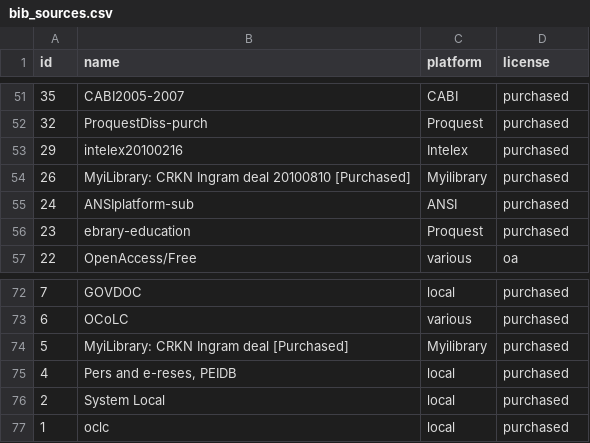
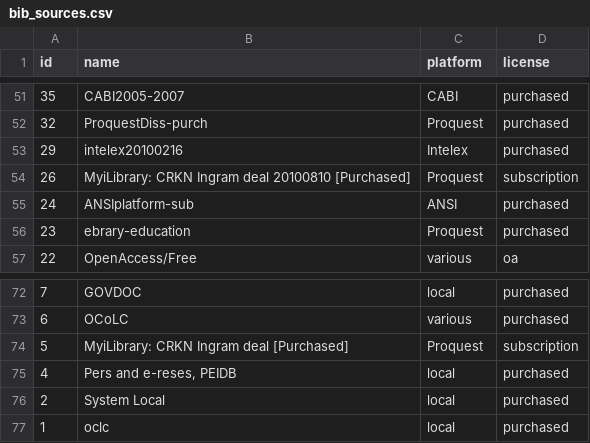
Before and after one commit to mutronic/marcaroni, a CSV file: bib_sources.csv, drawn as a sheet; only a part is shown, gaps mark what is left out.

Commit message:
myilibrary is now proquest.

```diff
--- a/bib_sources.csv
+++ b/bib_sources.csv
@@ -53,3 +53,3 @@ id,name,platform,license
 29,intelex20100216,Intelex,purchased
-26,MyiLibrary: CRKN Ingram deal 20100810 [Purchased],Myilibrary,purchased
+26,MyiLibrary: CRKN Ingram deal 20100810 [Purchased],Proquest,subscription
 24,ANSIplatform-sub,ANSI,purchased
@@ -73,3 +73,3 @@ id,name,platform,license
 6,OCoLC,various,purchased
-5,MyiLibrary: CRKN Ingram deal [Purchased],Myilibrary,purchased
+5,MyiLibrary: CRKN Ingram deal [Purchased],Proquest,subscription
 4,"Pers and e-reses, PEIDB",local,purchased
```
Also changed, not shown: 1 other file.
